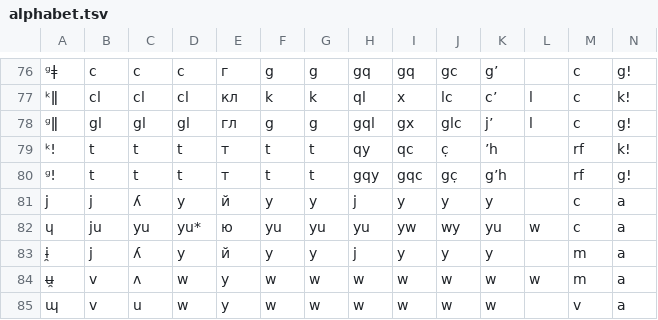
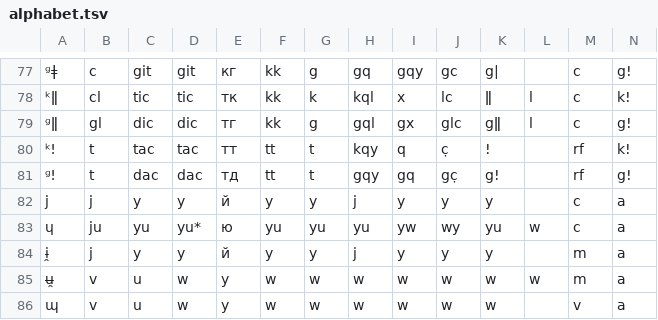
Before and after one commit to jkunimune/dunier, a TSV file: res/alphabet.tsv, drawn as a sheet; only a part is shown, gaps mark what is left out; addresses are those after the commit; the diff covers the shown part only; the diff names each change by its address in the sheet, - before the commit and + after, or states it on an @@ line.

```diff
--- a/res/alphabet.tsv
+++ b/res/alphabet.tsv
-C77: c
+C77: git
-D77: c
+D77: git
-E77: г
+E77: кг
-F77: g
+F77: kk
-I77: gq
+I77: gqy
-K77: g’
+K77: g|
-C78: cl
+C78: tic
-D78: cl
+D78: tic
-E78: кл
+E78: тк
-F78: k
+F78: kk
-H78: ql
+H78: kql
-K78: c’
+K78: ǁ
-C79: gl
+C79: dic
-D79: gl
+D79: dic
-E79: гл
+E79: тг
-F79: g
+F79: kk
-K79: j’
+K79: gǁ
-C80: t
+C80: tac
-D80: t
+D80: tac
-E80: т
+E80: тт
-F80:F81: t
+F80:F81: tt
-H80: qy
+H80: kqy
-I80: qc
+I80: q
-K80: ’h
+K80: !
-C81: t
+C81: dac
-D81: t
+D81: dac
-E81: т
+E81: тд
-I81: gqc
+I81: gq
-K81: g’h
+K81: g!
-C82: ʎ
+C82: y
-C84: ʎ
+C84: y
-C85: ʌ
+C85: u
```
Also changed, not shown: 3 added rows and 54 edited cells elsewhere in this file, 2 other files.
